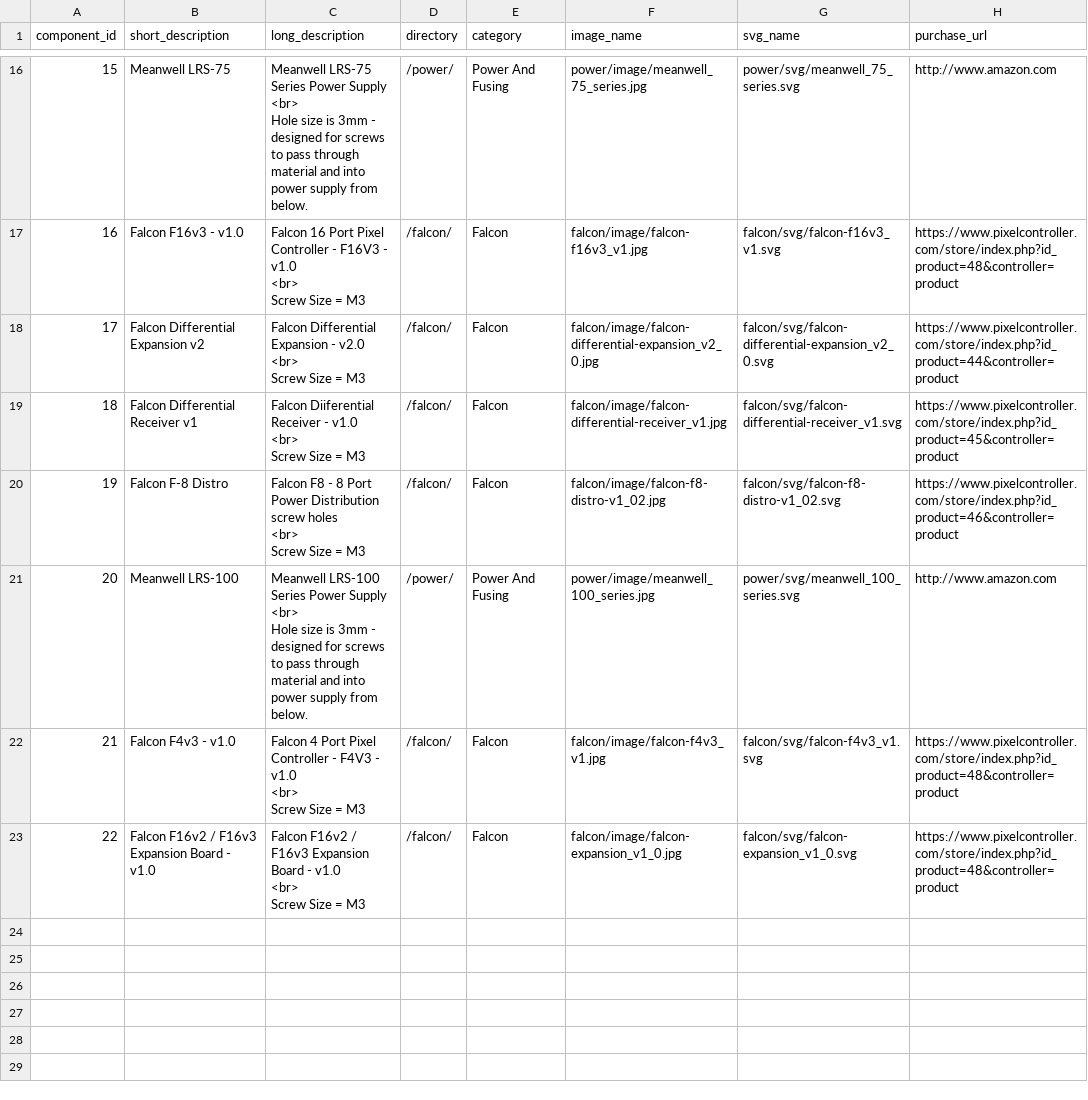
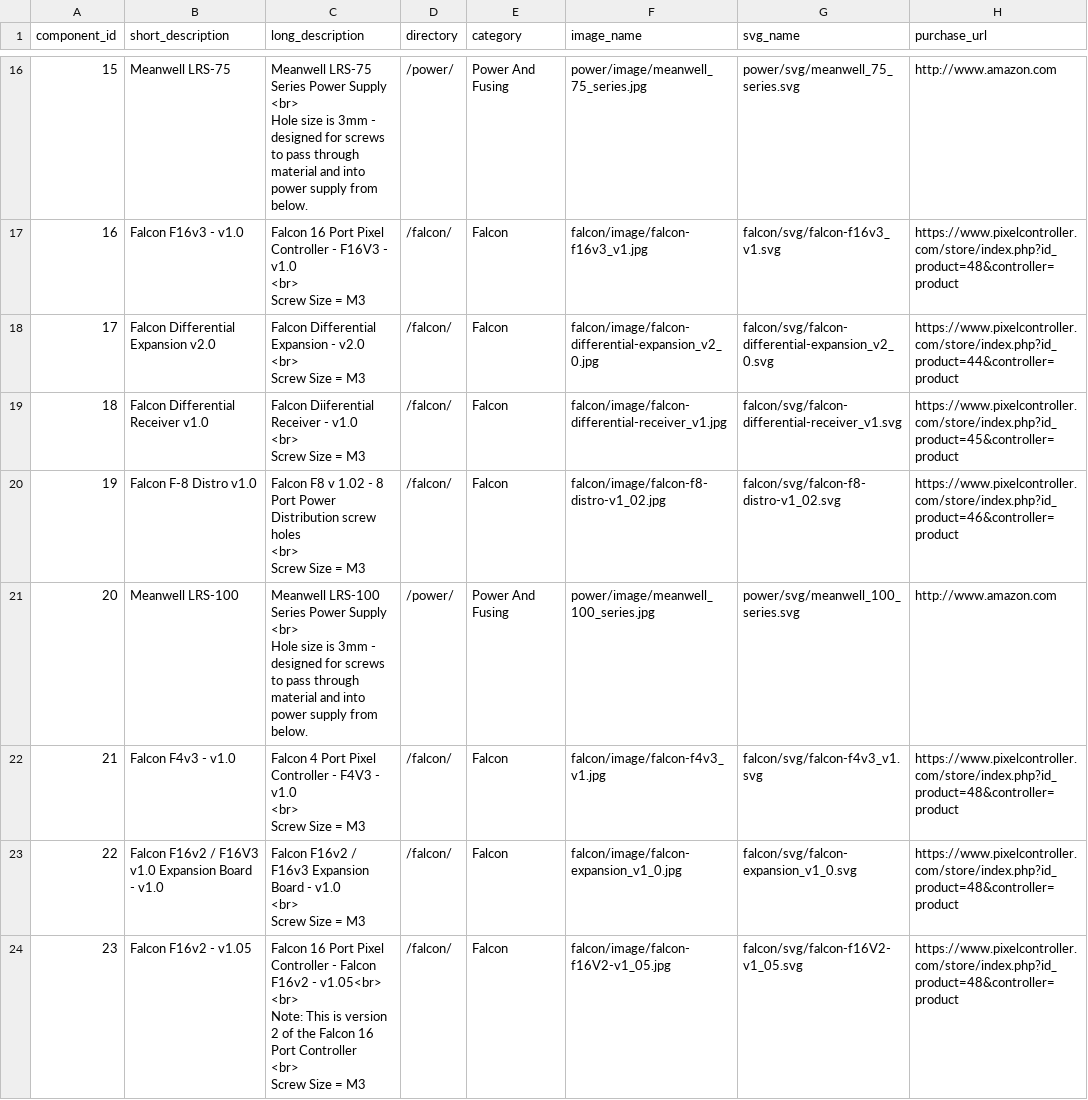
Before and after one commit to jchancel/jdeation-designer, a CSV file: jdeation_component_list.csv, drawn as a sheet; only a part is shown, gaps mark what is left out.

Commit message:
increased double decker screw size to #8 + f16v2

```diff
--- a/jdeation_component_list.csv
+++ b/jdeation_component_list.csv
@@ -40,11 +40,11 @@ Hole size is 3mm - designed for screws to pass through material and into power s
 Screw Size = M3",/falcon/,Falcon,falcon/image/falcon-f16v3_v1.jpg,falcon/svg/falcon-f16v3_v1.svg,https://www.pixelcontroller.com/store/index.php?id_product=48&controller=product
-17,Falcon Differential Expansion v2,"Falcon Differential Expansion - v2.0
-<br>
-Screw Size = M3",/falcon/,Falcon,falcon/image/falcon-differential-expansion_v2_0.jpg,falcon/svg/falcon-differential-expansion_v2_0.svg,https://www.pixelcontroller.com/store/index.php?id_product=44&controller=product
-18,Falcon Differential Receiver v1,"Falcon Diiferential Receiver - v1.0
-<br>
-Screw Size = M3",/falcon/,Falcon,falcon/image/falcon-differential-receiver_v1.jpg,falcon/svg/falcon-differential-receiver_v1.svg,https://www.pixelcontroller.com/store/index.php?id_product=45&controller=product
-19,Falcon F-8 Distro,"Falcon F8 - 8 Port Power Distribution screw holes
-<br>
-Screw Size = M3",/falcon/,Falcon,falcon/image/falcon-f8-distro-v1_02.jpg,falcon/svg/falcon-f8-distro-v1_02.svg,https://www.pixelcontroller.com/store/index.php?id_product=46&controller=product
+17,Falcon Differential Expansion v2.0,"Falcon Differential Expansion - v2.0
+<br>
+Screw Size = M3",/falcon/,Falcon,falcon/image/falcon-differential-expansion_v2_0.jpg,falcon/svg/falcon-differential-expansion_v2_0.svg,https://www.pixelcontroller.com/store/index.php?id_product=44&controller=product
+18,Falcon Differential Receiver v1.0,"Falcon Diiferential Receiver - v1.0
+<br>
+Screw Size = M3",/falcon/,Falcon,falcon/image/falcon-differential-receiver_v1.jpg,falcon/svg/falcon-differential-receiver_v1.svg,https://www.pixelcontroller.com/store/index.php?id_product=45&controller=product
+19,Falcon F-8 Distro v1.0,"Falcon F8 v 1.02 - 8 Port Power Distribution screw holes
+<br>
+Screw Size = M3",/falcon/,Falcon,falcon/image/falcon-f8-distro-v1_02.jpg,falcon/svg/falcon-f8-distro-v1_02.svg,https://www.pixelcontroller.com/store/index.php?id_product=46&controller=product
 20,Meanwell LRS-100,"Meanwell LRS-100 Series Power Supply
@@ -55,4 +55,9 @@ Hole size is 3mm - designed for screws to pass through material and into power s
 Screw Size = M3",/falcon/,Falcon,falcon/image/falcon-f4v3_v1.jpg,falcon/svg/falcon-f4v3_v1.svg,https://www.pixelcontroller.com/store/index.php?id_product=48&controller=product
-22,Falcon F16v2 / F16v3 Expansion Board - v1.0,"Falcon F16v2 / F16v3 Expansion Board - v1.0
-<br>
-Screw Size = M3",/falcon/,Falcon,falcon/image/falcon-expansion_v1_0.jpg,falcon/svg/falcon-expansion_v1_0.svg,https://www.pixelcontroller.com/store/index.php?id_product=48&controller=product
+22,Falcon F16v2 / F16V3 v1.0 Expansion Board - v1.0,"Falcon F16v2 / F16v3 Expansion Board - v1.0
+<br>
+Screw Size = M3",/falcon/,Falcon,falcon/image/falcon-expansion_v1_0.jpg,falcon/svg/falcon-expansion_v1_0.svg,https://www.pixelcontroller.com/store/index.php?id_product=48&controller=product
+23,Falcon F16v2 - v1.05,"Falcon 16 Port Pixel Controller  - Falcon F16v2 - v1.05<br>
+<br>
+Note: This is version 2 of the Falcon 16 Port Controller
+<br>
+Screw Size = M3",/falcon/,Falcon,falcon/image/falcon-f16V2-v1_05.jpg,falcon/svg/falcon-f16V2-v1_05.svg,https://www.pixelcontroller.com/store/index.php?id_product=48&controller=product
```
Also changed, not shown: 7 other files.
